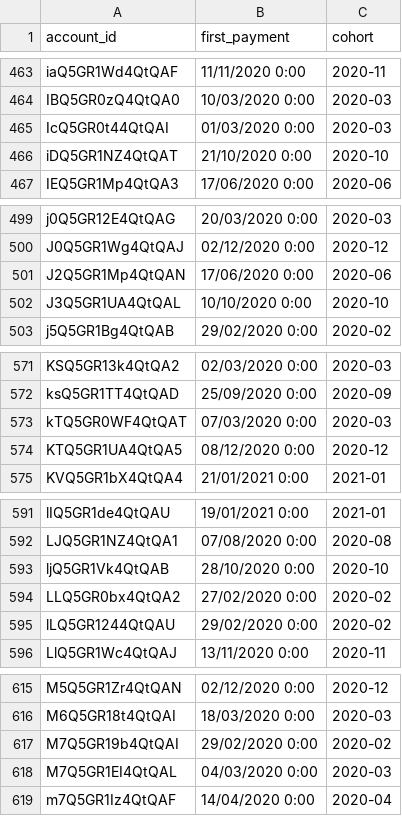
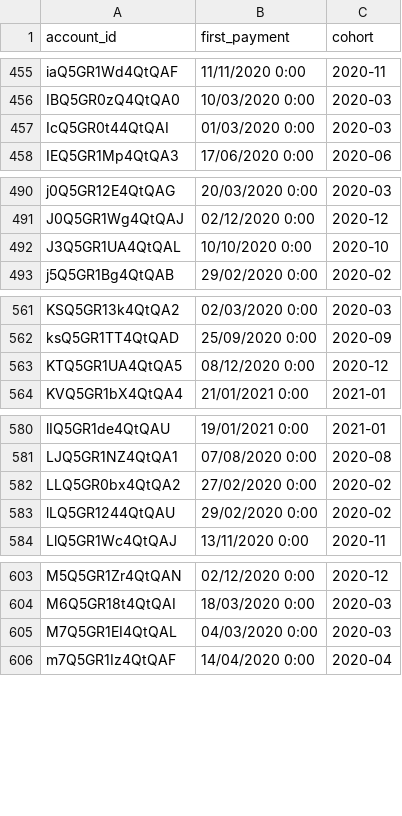
Before and after one commit to xingweird/productanalyst, a CSV file: cohorts.csv, drawn as a sheet; only a part is shown, gaps mark what is left out; the diff covers the shown part only.

```diff
--- a/cohorts.csv
+++ b/cohorts.csv
@@ -465,3 +457,2 @@ IBQ5GR0zQ4QtQA0,10/03/2020 0:00,2020-03
 IcQ5GR0t44QtQAI,01/03/2020 0:00,2020-03
-iDQ5GR1NZ4QtQAT,21/10/2020 0:00,2020-10
 IEQ5GR1Mp4QtQA3,17/06/2020 0:00,2020-06
@@ -500,3 +491,2 @@ j0Q5GR12E4QtQAG,20/03/2020 0:00,2020-03
 J0Q5GR1Wg4QtQAJ,02/12/2020 0:00,2020-12
-J2Q5GR1Mp4QtQAN,17/06/2020 0:00,2020-06
 J3Q5GR1UA4QtQAL,10/10/2020 0:00,2020-10
@@ -572,3 +562,2 @@ KSQ5GR13k4QtQA2,02/03/2020 0:00,2020-03
 ksQ5GR1TT4QtQAD,25/09/2020 0:00,2020-09
-kTQ5GR0WF4QtQAT,07/03/2020 0:00,2020-03
 KTQ5GR1UA4QtQA5,08/12/2020 0:00,2020-12
@@ -592,3 +581,2 @@ lIQ5GR1de4QtQAU,19/01/2021 0:00,2021-01
 LJQ5GR1NZ4QtQA1,07/08/2020 0:00,2020-08
-ljQ5GR1Vk4QtQAB,28/10/2020 0:00,2020-10
 LLQ5GR0bx4QtQA2,27/02/2020 0:00,2020-02
@@ -616,3 +604,2 @@ M5Q5GR1Zr4QtQAN,02/12/2020 0:00,2020-12
 M6Q5GR18t4QtQAI,18/03/2020 0:00,2020-03
-M7Q5GR19b4QtQAI,29/02/2020 0:00,2020-02
 M7Q5GR1EI4QtQAL,04/03/2020 0:00,2020-03
```
Also changed, not shown: 18 removed rows and 9 edited cells elsewhere in this file, transactions.csv, 1 other file.
